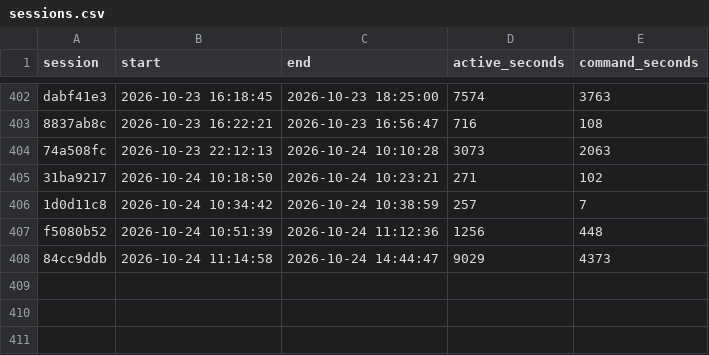
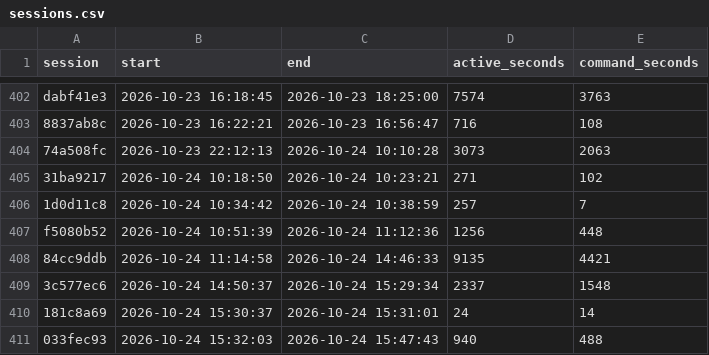
Before and after one commit to davidshq/QB64Rust, a CSV file: tools/testtime/sessions.csv, drawn as a sheet; only a part is shown, gaps mark what is left out.

```diff
--- a/tools/testtime/sessions.csv
+++ b/tools/testtime/sessions.csv
@@ -407,2 +407,5 @@ dabf41e3,2026-10-23 16:18:45,2026-10-23 18:25:00,7574,3763
 f5080b52,2026-10-24 10:51:39,2026-10-24 11:12:36,1256,448
-84cc9ddb,2026-10-24 11:14:58,2026-10-24 14:44:47,9029,4373
+84cc9ddb,2026-10-24 11:14:58,2026-10-24 14:46:33,9135,4421
+3c577ec6,2026-10-24 14:50:37,2026-10-24 15:29:34,2337,1548
+181c8a69,2026-10-24 15:30:37,2026-10-24 15:31:01,24,14
+033fec93,2026-10-24 15:32:03,2026-10-24 15:47:43,940,488
```
Also changed, not shown: tools/testtime/activity.csv, tools/testtime/changes.csv, 33 other files.
